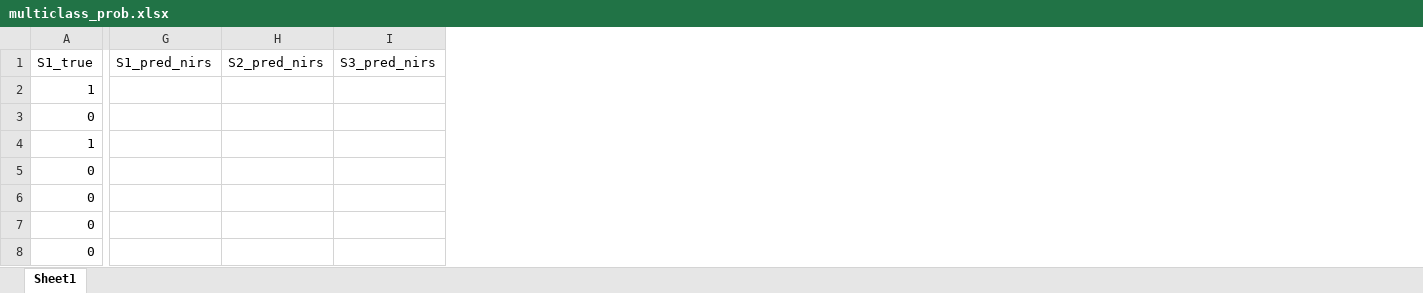
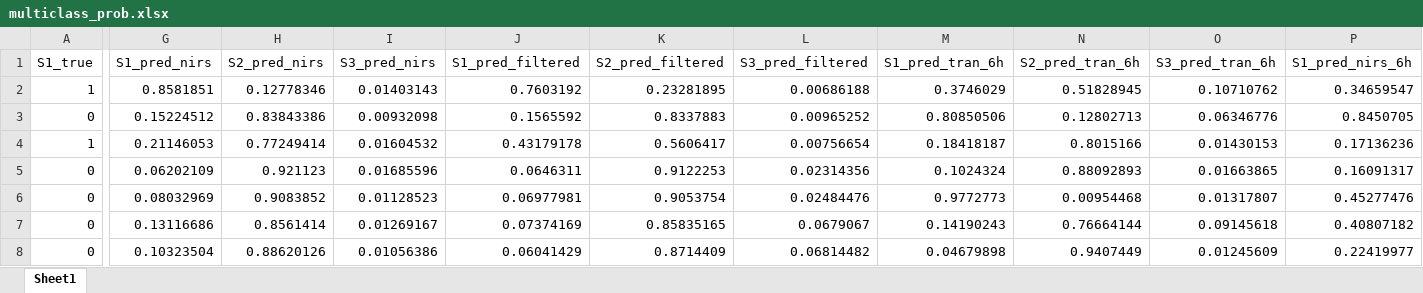
Before and after one commit to Minimnim/Monitor, an Excel workbook: multiclass_prob.xlsx, sheet Sheet1, drawn as a sheet; only a part is shown, gaps mark what is left out; values as stored, in another font and other column widths than the file's, no borders; the diff covers the shown part only; the diff names each change by its address in the sheet, - before the commit and + after, or states it on an @@ line.

```diff
--- a/multiclass_prob.xlsx (sheet Sheet1)
+++ b/multiclass_prob.xlsx (sheet Sheet1)
+column J (S1_pred_filtered), rows 2-8: 0.7603192 | 0.1565592 | 0.43179178 | 0.0646311 | 0.06977981 | 0.07374169 | 0.06041429
+column K (S2_pred_filtered), rows 2-8: 0.23281895 | 0.8337883 | 0.5606417 | 0.9122253 | 0.9053754 | 0.85835165 | 0.8714409
+column L (S3_pred_filtered), rows 2-8: 0.00686188 | 0.00965252 | 0.00756654 | 0.02314356 | 0.02484476 | 0.0679067 | 0.06814482
+column M (S1_pred_tran_6h), rows 2-8: 0.3746029 | 0.80850506 | 0.18418187 | 0.1024324 | 0.9772773 | 0.14190243 | 0.04679898
+column N (S2_pred_tran_6h), rows 2-8: 0.51828945 | 0.12802713 | 0.8015166 | 0.88092893 | 0.00954468 | 0.76664144 | 0.9407449
+column O (S3_pred_tran_6h), rows 2-8: 0.10710762 | 0.06346776 | 0.01430153 | 0.01663865 | 0.01317807 | 0.09145618 | 0.01245609
+column P (S1_pred_nirs_6h), rows 2-8: 0.34659547 | 0.8450705 | 0.17136236 | 0.16091317 | 0.45277476 | 0.40807182 | 0.22419977
-G2 (S1_pred_nirs): (empty)
+G2 (S1_pred_nirs): 0.8581851
-H2 (S2_pred_nirs): (empty)
+H2 (S2_pred_nirs): 0.12778346
-I2 (S3_pred_nirs): (empty)
+I2 (S3_pred_nirs): 0.01403143
-G3 (S1_pred_nirs): (empty)
+G3 (S1_pred_nirs): 0.15224512
-H3 (S2_pred_nirs): (empty)
+H3 (S2_pred_nirs): 0.83843386
-I3 (S3_pred_nirs): (empty)
+I3 (S3_pred_nirs): 0.00932098
-G4 (S1_pred_nirs): (empty)
+G4 (S1_pred_nirs): 0.21146053
-H4 (S2_pred_nirs): (empty)
+H4 (S2_pred_nirs): 0.77249414
-I4 (S3_pred_nirs): (empty)
+I4 (S3_pred_nirs): 0.01604532
-G5 (S1_pred_nirs): (empty)
+G5 (S1_pred_nirs): 0.06202109
-H5 (S2_pred_nirs): (empty)
+H5 (S2_pred_nirs): 0.921123
-I5 (S3_pred_nirs): (empty)
+I5 (S3_pred_nirs): 0.01685596
-G6 (S1_pred_nirs): (empty)
+G6 (S1_pred_nirs): 0.08032969
-H6 (S2_pred_nirs): (empty)
+H6 (S2_pred_nirs): 0.9083852
-I6 (S3_pred_nirs): (empty)
+I6 (S3_pred_nirs): 0.01128523
-G7 (S1_pred_nirs): (empty)
+G7 (S1_pred_nirs): 0.13116686
-H7 (S2_pred_nirs): (empty)
+H7 (S2_pred_nirs): 0.8561414
-I7 (S3_pred_nirs): (empty)
+I7 (S3_pred_nirs): 0.01269167
-G8 (S1_pred_nirs): (empty)
+G8 (S1_pred_nirs): 0.10323504
-H8 (S2_pred_nirs): (empty)
+H8 (S2_pred_nirs): 0.88620126
-I8 (S3_pred_nirs): (empty)
+I8 (S3_pred_nirs): 0.01056386
```
Also changed, not shown: 5 added columns and 159 edited cells elsewhere in this sheet, Monitor_probabilities_AUC.xlsx, 15 other files.
